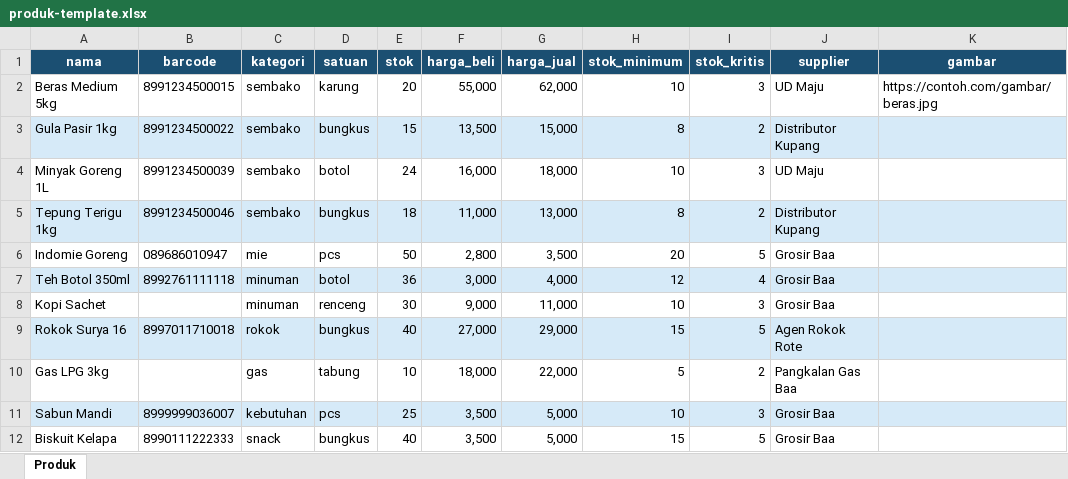
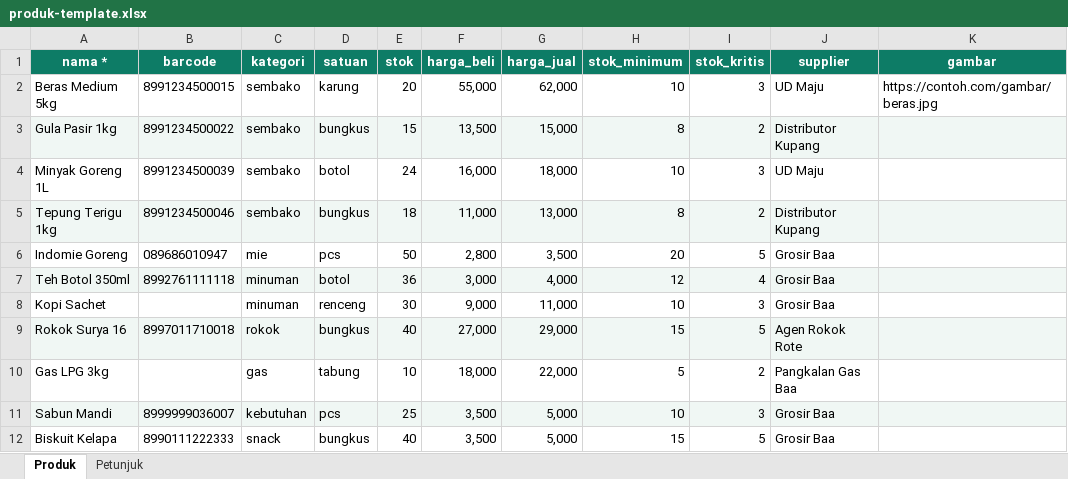
Before and after one commit to autolineinkupang-rgb/kios-picoclaw, an Excel workbook: templates/produk-template.xlsx, sheet Produk, drawn as a sheet; values as stored, in another font and other column widths than the file's, no borders; the diff names each change by its address in the sheet, - before the commit and + after, or states it on an @@ line.

```diff
--- a/templates/produk-template.xlsx (sheet Produk)
+++ b/templates/produk-template.xlsx (sheet Produk)
+sheet tab: Petunjuk
-A1: nama
+A1: nama *
-A1:K1 fill: #1B4F72
+A1:K1 fill: #0D7C66
-A3:K3 fill: #D6EAF8
+A3:K3 fill: #F0F7F4
-A5:K5 fill: #D6EAF8
+A5:K5 fill: #F0F7F4
-A7:K7 fill: #D6EAF8
+A7:K7 fill: #F0F7F4
-A9:K9 fill: #D6EAF8
+A9:K9 fill: #F0F7F4
-A11:K11 fill: #D6EAF8
+A11:K11 fill: #F0F7F4
```
Also changed, not shown: templates/pustaka-template.xlsx, templates/supplier-template.xlsx, 1 other file.
